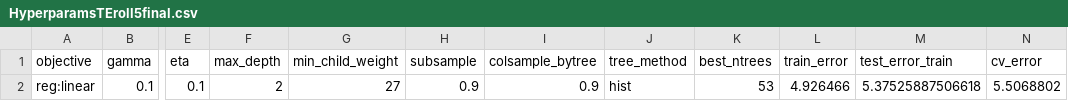
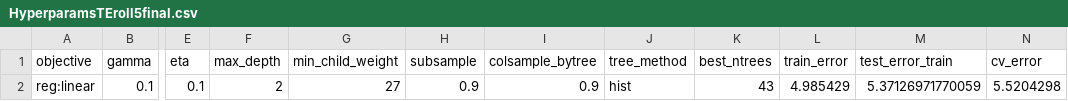
Before and after one commit to andrewbaak3/FFThesisRepository, a CSV file: project/src/models/HyperParams/HyperparamsTEroll5final.csv, drawn as a sheet; only a part is shown, gaps mark what is left out; the diff names each change by its address in the sheet, - before the commit and + after, or states it on an @@ line.

```diff
--- a/project/src/models/HyperParams/HyperparamsTEroll5final.csv
+++ b/project/src/models/HyperParams/HyperparamsTEroll5final.csv
-K2 (best_ntrees): 53
+K2 (best_ntrees): 43
-L2 (train_error): 4.926466
+L2 (train_error): 4.985429
-M2 (test_error_train): 5.37525887506618
+M2 (test_error_train): 5.37126971770059
-N2 (cv_error): 5.5068802
+N2 (cv_error): 5.5204298
```
Also changed, not shown: project/src/models/HyperParams/HyperparamsQBroll5final.csv, project/src/models/HyperParams/HyperparamsRBroll5final.csv, 8 other files.
